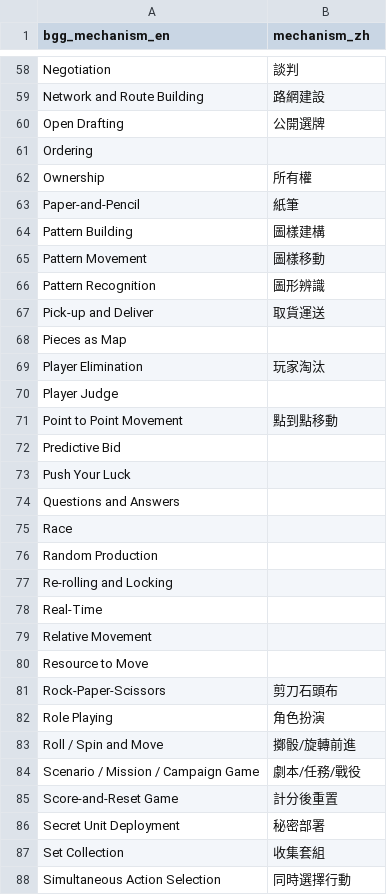
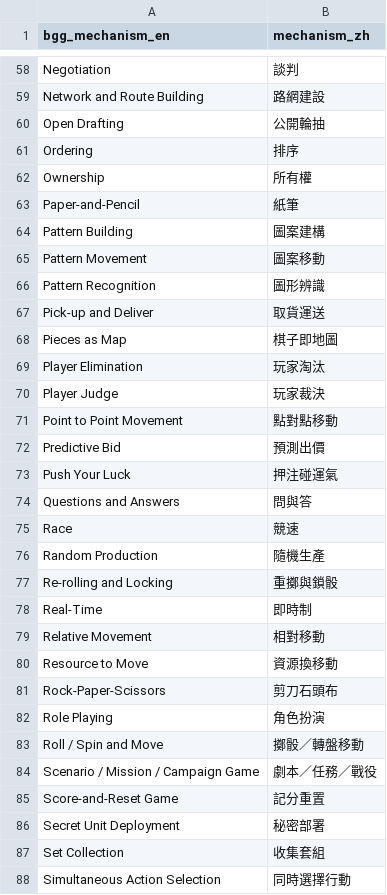
Before and after one commit to TELIFUJ/game-guide-site, a CSV file: data/mechanism_map_candidates.csv, drawn as a sheet; only a part is shown, gaps mark what is left out; the diff covers the shown part only.

```diff
--- a/data/mechanism_map_candidates.csv
+++ b/data/mechanism_map_candidates.csv
@@ -59,28 +59,28 @@ Negotiation,談判
 Network and Route Building,路網建設
-Open Drafting,公開選牌
-Ordering,
+Open Drafting,公開輪抽
+Ordering,排序
 Ownership,所有權
 Paper-and-Pencil,紙筆
-Pattern Building,圖樣建構
-Pattern Movement,圖樣移動
+Pattern Building,圖案建構
+Pattern Movement,圖案移動
 Pattern Recognition,圖形辨識
 Pick-up and Deliver,取貨運送
-Pieces as Map,
+Pieces as Map,棋子即地圖
 Player Elimination,玩家淘汰
-Player Judge,
-Point to Point Movement,點到點移動
-Predictive Bid,
-Push Your Luck,
-Questions and Answers,
-Race,
-Random Production,
-Re-rolling and Locking,
-Real-Time,
-Relative Movement,
-Resource to Move,
+Player Judge,玩家裁決
+Point to Point Movement,點對點移動
+Predictive Bid,預測出價
+Push Your Luck,押注碰運氣
+Questions and Answers,問與答
+Race,競速
+Random Production,隨機生產
+Re-rolling and Locking,重擲與鎖骰
+Real-Time,即時制
+Relative Movement,相對移動
+Resource to Move,資源換移動
 Rock-Paper-Scissors,剪刀石頭布
 Role Playing,角色扮演
-Roll / Spin and Move,擲骰/旋轉前進
-Scenario / Mission / Campaign Game,劇本/任務/戰役
-Score-and-Reset Game,計分後重置
+Roll / Spin and Move,擲骰／轉盤移動
+Scenario / Mission / Campaign Game,劇本／任務／戰役
+Score-and-Reset Game,記分重置
 Secret Unit Deployment,秘密部署
```
Also changed, not shown: 38 edited cells elsewhere in this file, 2 other files.
